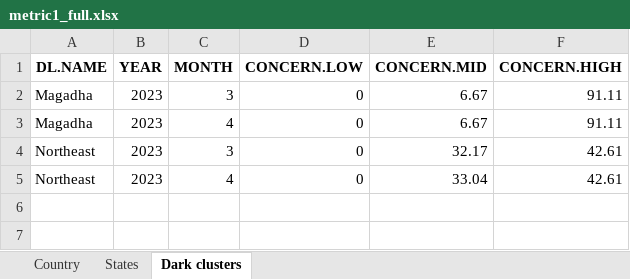
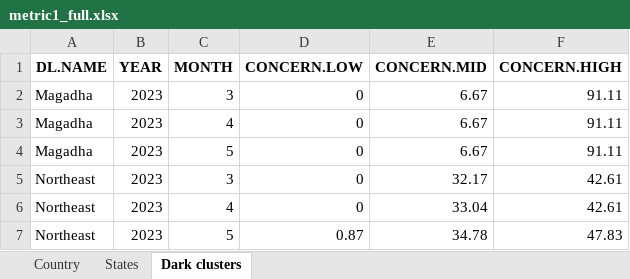
Before and after one commit to birdcountindia/dark-loci, an Excel workbook: outputs/metric1_full.xlsx, sheet Dark clusters, drawn as a sheet; values as stored, in another font and other column widths than the file's, no borders; the diff names each change by its address in the sheet, - before the commit and + after, or states it on an @@ line.

```diff
--- a/outputs/metric1_full.xlsx (sheet Dark clusters)
+++ b/outputs/metric1_full.xlsx (sheet Dark clusters)
+row 4: Magadha | 2023 | 5 | 0 | 6.67 | 91.11
+row 7: Northeast | 2023 | 5 | 0.87 | 34.78 | 47.83
```
Also changed, not shown: sheet States, sheet Country, outputs/concern_classification.xlsx, outputs/metric1_track.xlsx, 8 other files.
